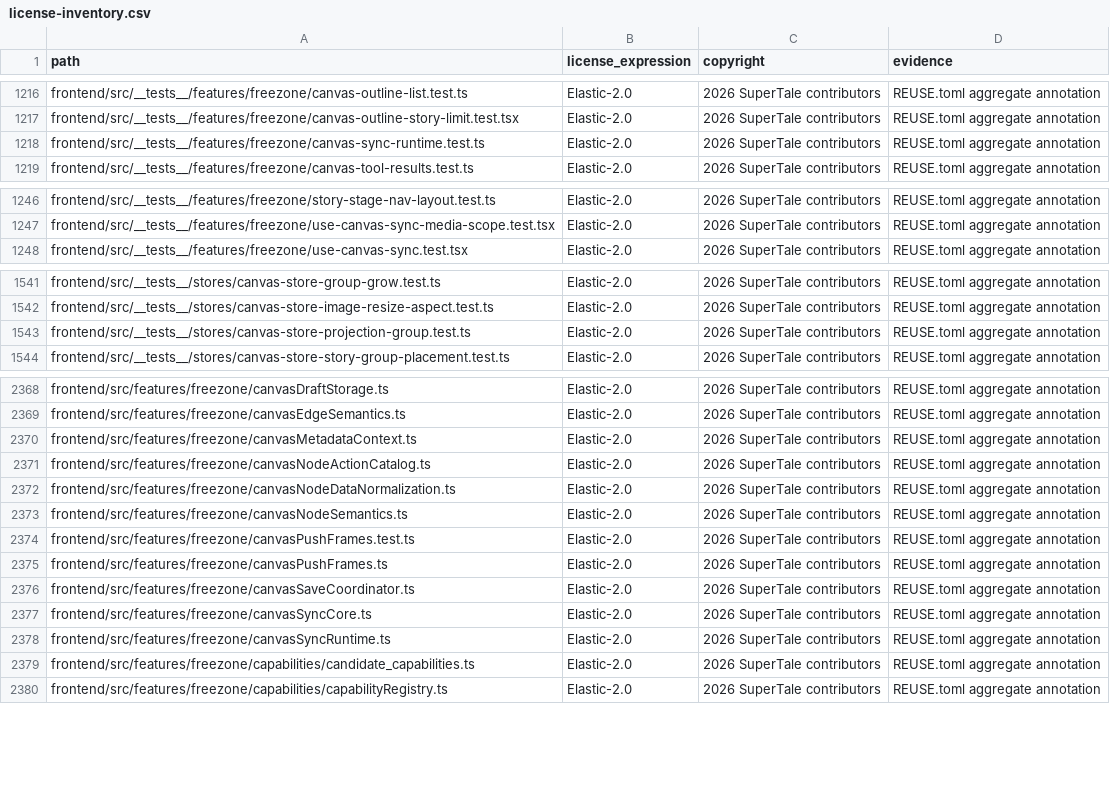
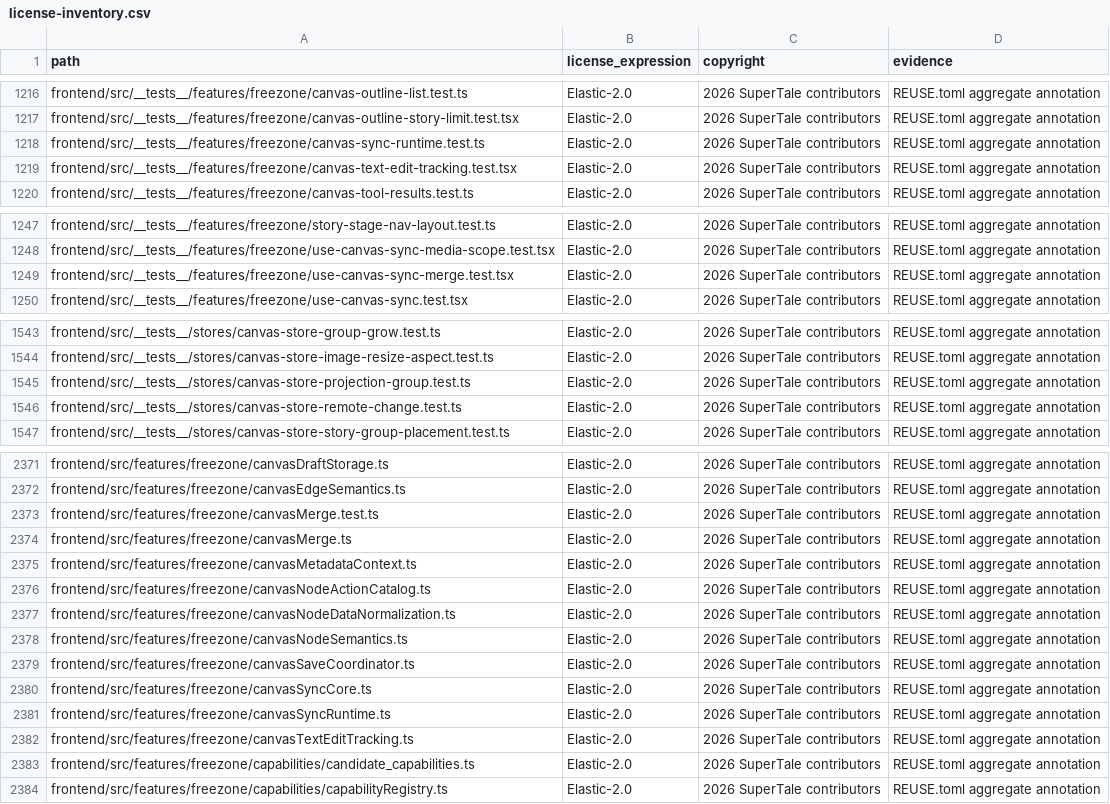
Before and after one commit to dramaclaw/dramaclaw, a CSV file: license-inventory.csv, drawn as a sheet; only a part is shown, gaps mark what is left out.

```diff
--- a/license-inventory.csv
+++ b/license-inventory.csv
@@ -1218,2 +1218,3 @@ frontend/src/__tests__/features/freezone/canvas-outline-story-limit.test.tsx,Ela
 frontend/src/__tests__/features/freezone/canvas-sync-runtime.test.ts,Elastic-2.0,2026 SuperTale contributors,REUSE.toml aggregate annotation
+frontend/src/__tests__/features/freezone/canvas-text-edit-tracking.test.tsx,Elastic-2.0,2026 SuperTale contributors,REUSE.toml aggregate annotation
 frontend/src/__tests__/features/freezone/canvas-tool-results.test.ts,Elastic-2.0,2026 SuperTale contributors,REUSE.toml aggregate annotation
@@ -1247,2 +1248,3 @@ frontend/src/__tests__/features/freezone/story-stage-nav-layout.test.ts,Elastic-
 frontend/src/__tests__/features/freezone/use-canvas-sync-media-scope.test.tsx,Elastic-2.0,2026 SuperTale contributors,REUSE.toml aggregate annotation
+frontend/src/__tests__/features/freezone/use-canvas-sync-merge.test.tsx,Elastic-2.0,2026 SuperTale contributors,REUSE.toml aggregate annotation
 frontend/src/__tests__/features/freezone/use-canvas-sync.test.tsx,Elastic-2.0,2026 SuperTale contributors,REUSE.toml aggregate annotation
@@ -1543,2 +1545,3 @@ frontend/src/__tests__/stores/canvas-store-image-resize-aspect.test.ts,Elastic-2
 frontend/src/__tests__/stores/canvas-store-projection-group.test.ts,Elastic-2.0,2026 SuperTale contributors,REUSE.toml aggregate annotation
+frontend/src/__tests__/stores/canvas-store-remote-change.test.ts,Elastic-2.0,2026 SuperTale contributors,REUSE.toml aggregate annotation
 frontend/src/__tests__/stores/canvas-store-story-group-placement.test.ts,Elastic-2.0,2026 SuperTale contributors,REUSE.toml aggregate annotation
@@ -2369,2 +2372,4 @@ frontend/src/features/freezone/canvasDraftStorage.ts,Elastic-2.0,2026 SuperTale
 frontend/src/features/freezone/canvasEdgeSemantics.ts,Elastic-2.0,2026 SuperTale contributors,REUSE.toml aggregate annotation
+frontend/src/features/freezone/canvasMerge.test.ts,Elastic-2.0,2026 SuperTale contributors,REUSE.toml aggregate annotation
+frontend/src/features/freezone/canvasMerge.ts,Elastic-2.0,2026 SuperTale contributors,REUSE.toml aggregate annotation
 frontend/src/features/freezone/canvasMetadataContext.ts,Elastic-2.0,2026 SuperTale contributors,REUSE.toml aggregate annotation
@@ -2373,4 +2378,2 @@ frontend/src/features/freezone/canvasNodeDataNormalization.ts,Elastic-2.0,2026 S
 frontend/src/features/freezone/canvasNodeSemantics.ts,Elastic-2.0,2026 SuperTale contributors,REUSE.toml aggregate annotation
-frontend/src/features/freezone/canvasPushFrames.test.ts,Elastic-2.0,2026 SuperTale contributors,REUSE.toml aggregate annotation
-frontend/src/features/freezone/canvasPushFrames.ts,Elastic-2.0,2026 SuperTale contributors,REUSE.toml aggregate annotation
 frontend/src/features/freezone/canvasSaveCoordinator.ts,Elastic-2.0,2026 SuperTale contributors,REUSE.toml aggregate annotation
@@ -2378,2 +2381,3 @@ frontend/src/features/freezone/canvasSyncCore.ts,Elastic-2.0,2026 SuperTale cont
 frontend/src/features/freezone/canvasSyncRuntime.ts,Elastic-2.0,2026 SuperTale contributors,REUSE.toml aggregate annotation
+frontend/src/features/freezone/canvasTextEditTracking.ts,Elastic-2.0,2026 SuperTale contributors,REUSE.toml aggregate annotation
 frontend/src/features/freezone/capabilities/candidate_capabilities.ts,Elastic-2.0,2026 SuperTale contributors,REUSE.toml aggregate annotation
```
